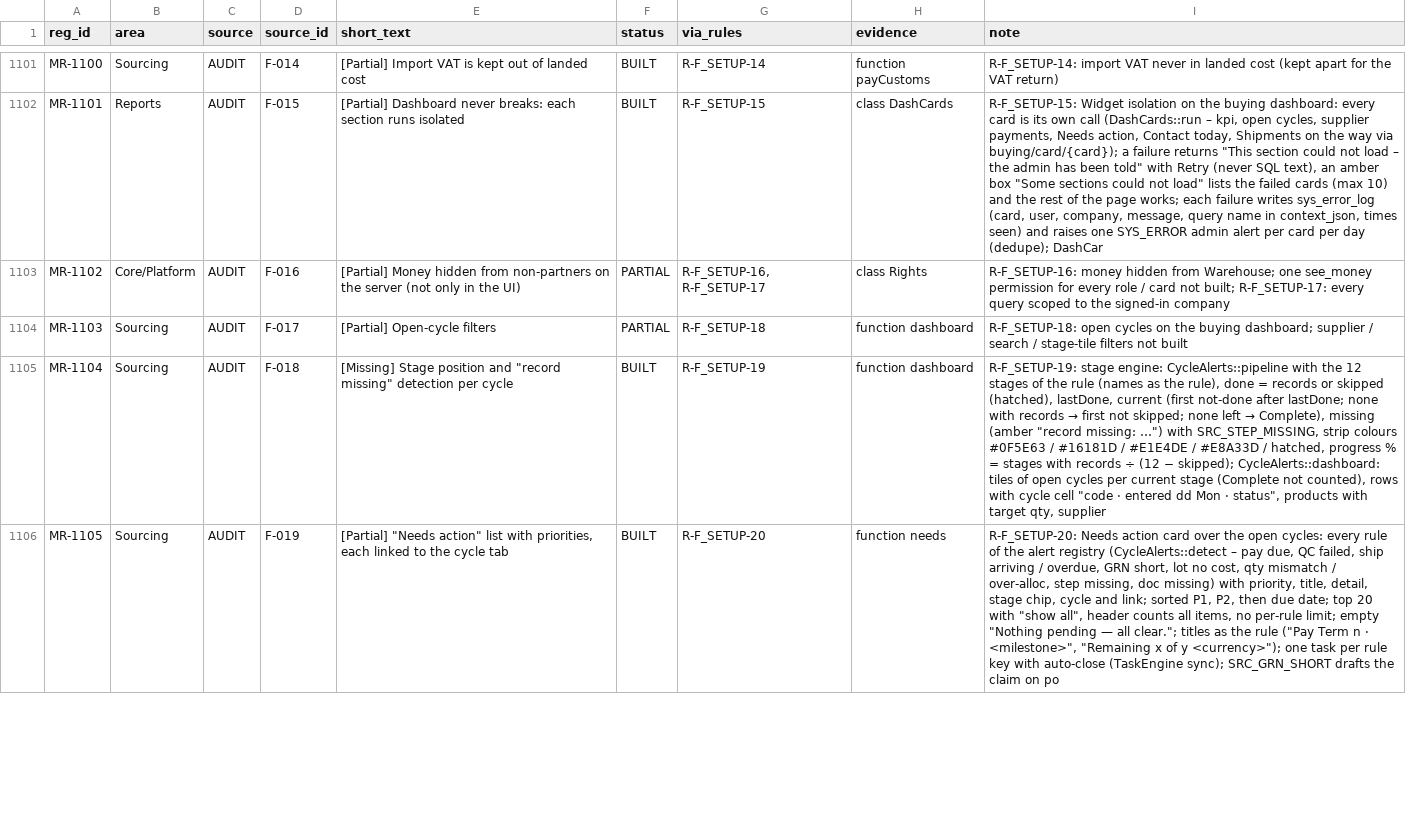
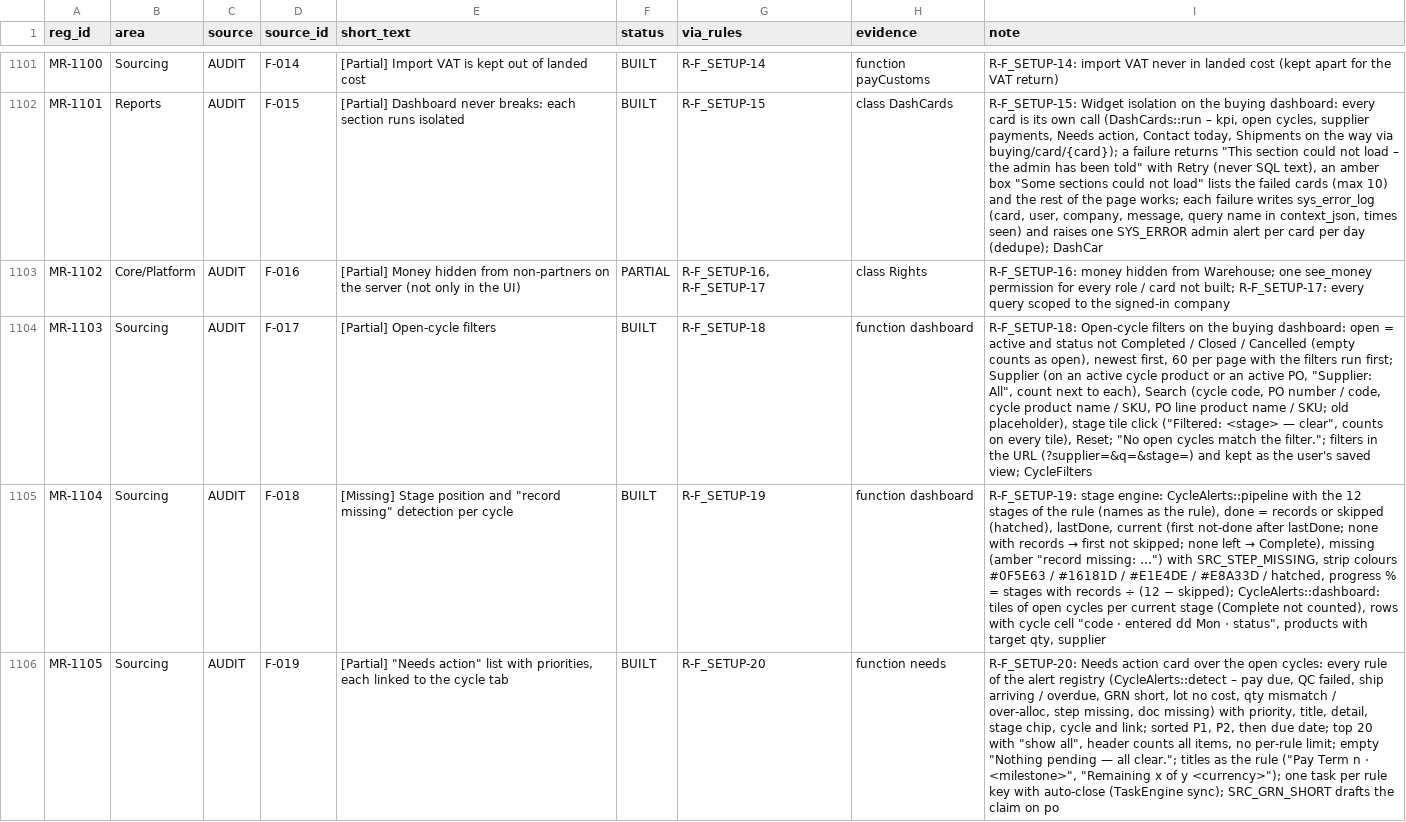
Before and after one commit to aemporio6/moreorderz, a CSV file: audit/REGISTER_AUDIT.csv, drawn as a sheet; only a part is shown, gaps mark what is left out; the diff covers the shown part only; the diff names each change by its address in the sheet, - before the commit and + after, or states it on an @@ line.

```diff
--- a/audit/REGISTER_AUDIT.csv
+++ b/audit/REGISTER_AUDIT.csv
-F1104 (status): PARTIAL
+F1104 (status): BUILT
-I1104 (note): R-F_SETUP-18: open cycles on the buying dashboard; supplier / search / stage-tile filters not built
+I1104 (note): R-F_SETUP-18: Open-cycle filters on the buying dashboard: open = active and status not Completed / Closed / Cancelled (empty counts as open), newest first, 60 per page with the filters run first; Supplier (on an active cycle product or an active PO, "Supplier: All", count next to each), Search (cycle code, PO number / code, cycle product name / SKU, PO line product name / SKU; old placeholder), stage tile click ("Filtered: <stage> — clear", counts on every tile), Reset; "No open cycles match the filter."; filters in the URL (?supplier=&q=&stage=) and kept as the user's saved view; CycleFilters
```
Also changed, not shown: 3 edited cells elsewhere in this file, 10 other files.
